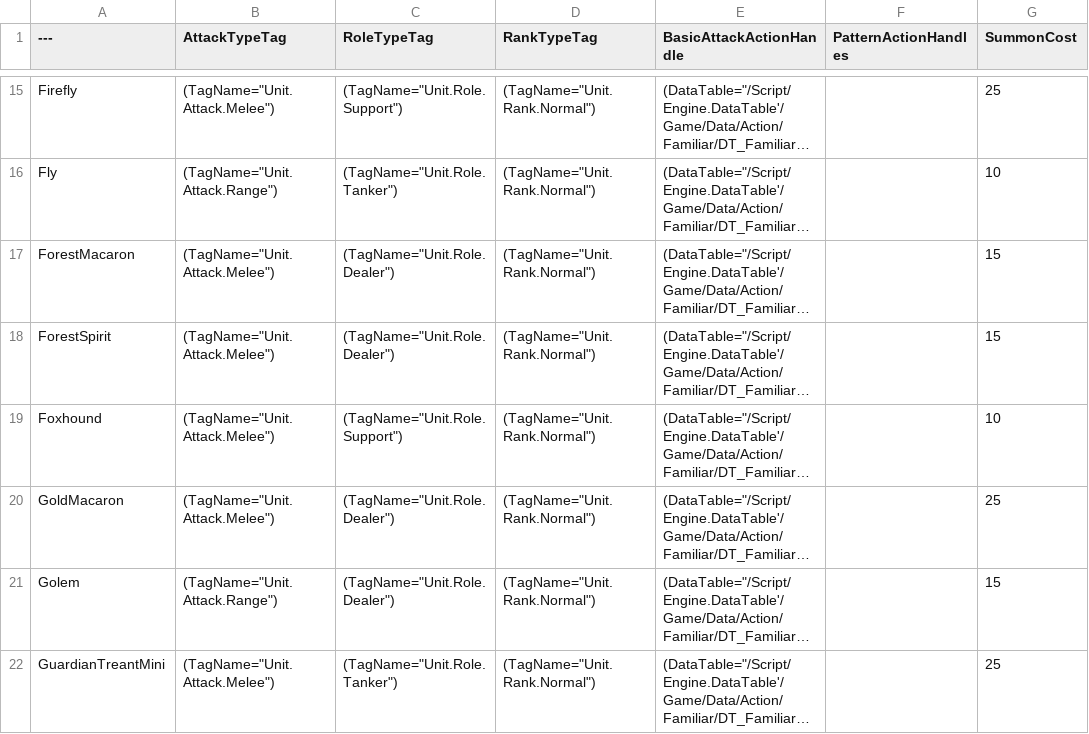
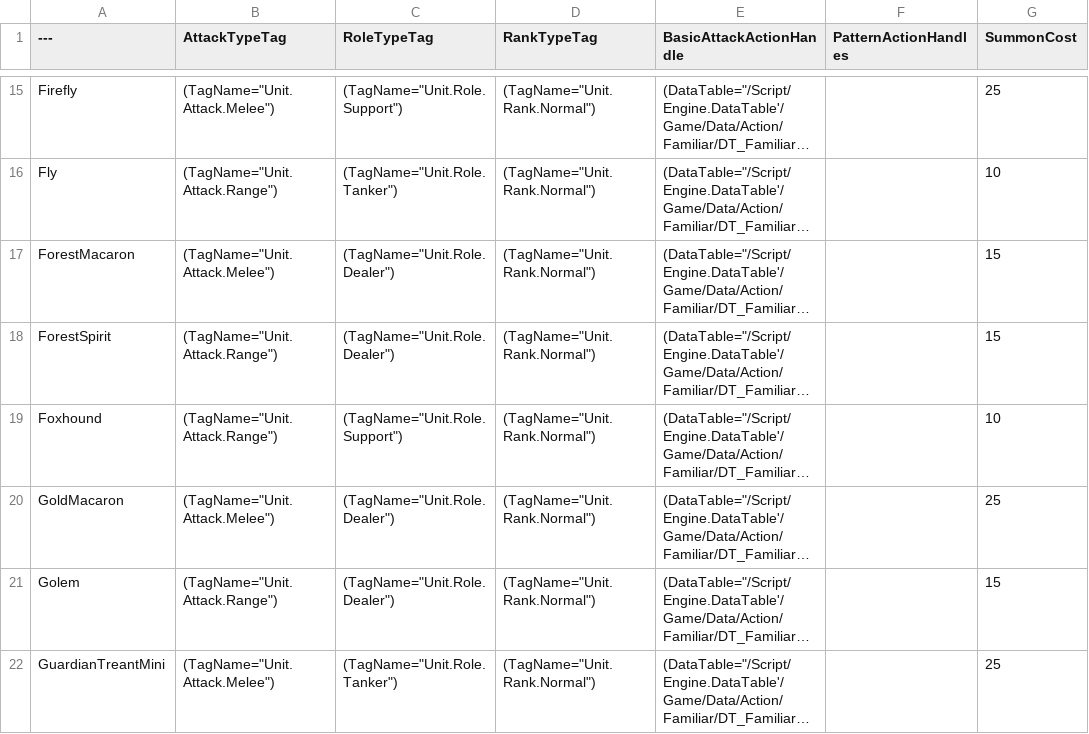
Before and after one commit to YouSungMin/ProjectParadise, a CSV file: DesignData/CSVs_Export/FamiliarStats.csv, drawn as a sheet; only a part is shown, gaps mark what is left out; long unchanged cells end in …; the diff covers the shown part only; the diff names each change by its address in the sheet, - before the commit and + after, or states it on an @@ line.

```diff
--- a/DesignData/CSVs_Export/FamiliarStats.csv
+++ b/DesignData/CSVs_Export/FamiliarStats.csv
-B18:B19 (AttackTypeTag): (TagName="Unit.Attack.Melee")
+B18:B19 (AttackTypeTag): (TagName="Unit.Attack.Range")
```
Also changed, not shown: 7 edited cells elsewhere in this file, 1 other file.
